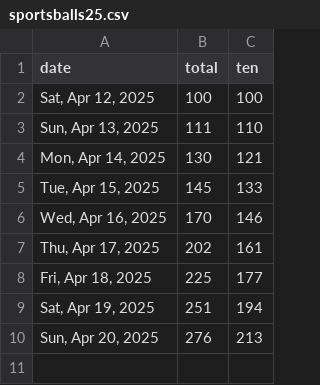
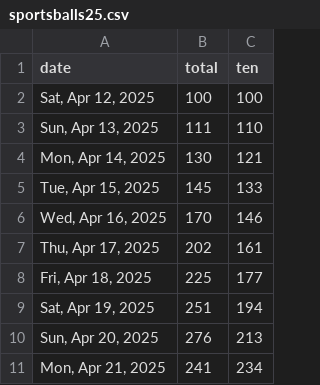
Before and after one commit to quantegytrading/quantegy.io, a CSV file: public/sportsballs25.csv, drawn as a sheet.

Commit message:
Update sportsballs25.csv

```diff
--- a/public/sportsballs25.csv
+++ b/public/sportsballs25.csv
@@ -10 +10,2 @@ date,total,ten
 "Sun, Apr 20, 2025",276,213
+"Mon, Apr 21, 2025",241,234
```
